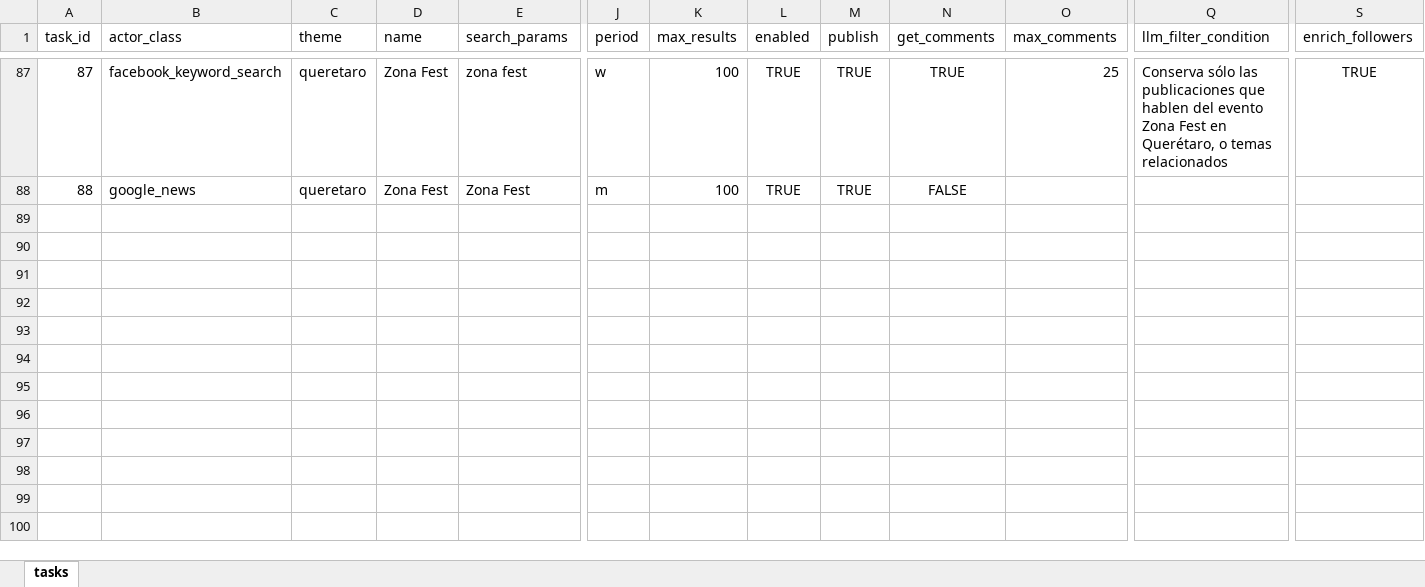
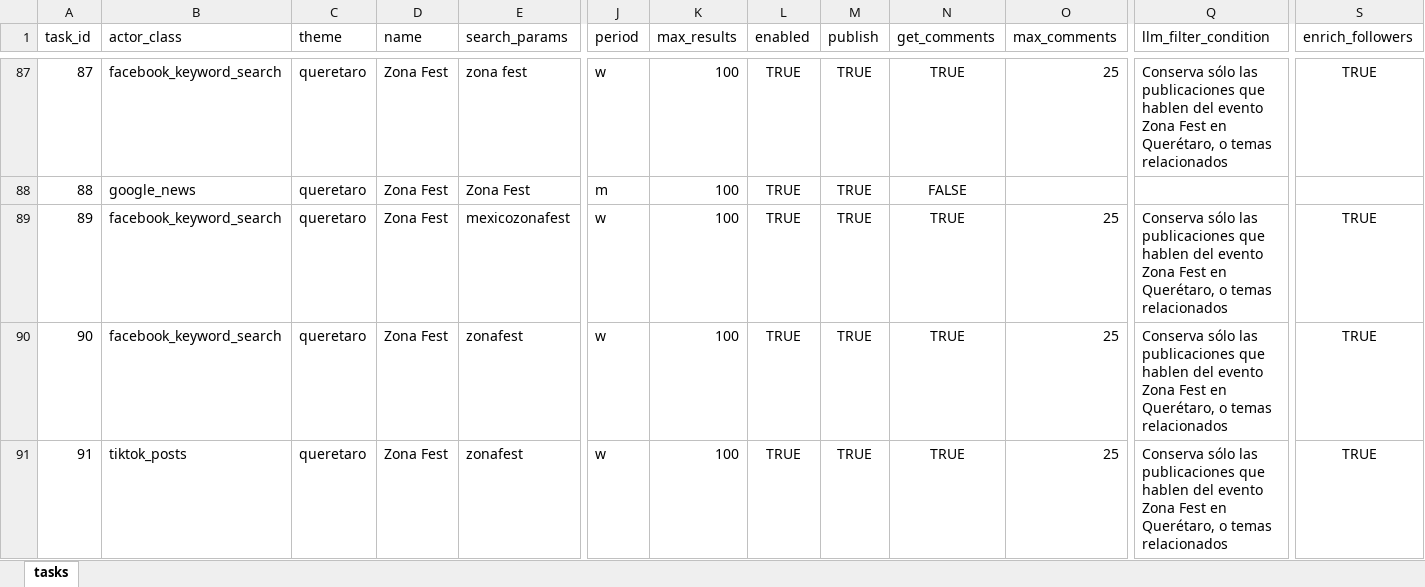
Before and after one commit to deepriver-ai/apify_client, an Excel workbook: tasks.xlsx, sheet tasks, drawn as a sheet; only a part is shown, gaps mark what is left out; values as stored, in another font and other column widths than the file's, no borders; rows hold the shown columns only; the diff names each change by its address in the sheet, - before the commit and + after, or states it on an @@ line.

Commit message:
parsed tiktok comments from apify dataset id

```diff
--- a/tasks.xlsx (sheet tasks)
+++ b/tasks.xlsx (sheet tasks)
+row 89: 89 | facebook_keyword_search | queretaro | Zona Fest | mexicozonafest | w | 100 | TRUE | TRUE | TRUE | 25 | Conserva sólo las publicaciones que hablen del evento Zona Fest en Querétaro, o temas relacionados | TRUE
+row 90: 90 | facebook_keyword_search | queretaro | Zona Fest | zonafest | w | 100 | TRUE | TRUE | TRUE | 25 | Conserva sólo las publicaciones que hablen del evento Zona Fest en Querétaro, o temas relacionados | TRUE
+row 91: 91 | tiktok_posts | queretaro | Zona Fest | zonafest | w | 100 | TRUE | TRUE | TRUE | 25 | Conserva sólo las publicaciones que hablen del evento Zona Fest en Querétaro, o temas relacionados | TRUE
```
Also changed, not shown: 4 other files.
